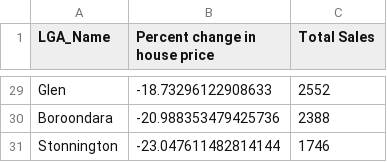
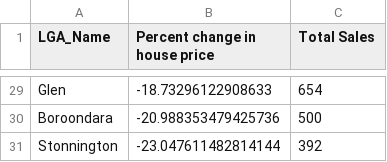
Before and after one commit to jeremychiaa/covid-victorian-real-estate, a CSV file: output/postCOVID_percent_change_perLGA.csv, drawn as a sheet; only a part is shown, gaps mark what is left out; the diff covers the shown part only; the diff names each change by its address in the sheet, - before the commit and + after, or states it on an @@ line.

Commit message:
fixing an error with the count of sales post covid

```diff
--- a/output/postCOVID_percent_change_perLGA.csv
+++ b/output/postCOVID_percent_change_perLGA.csv
-C29 (Total Sales): 2552
+C29 (Total Sales): 654
-C30 (Total Sales): 2388
+C30 (Total Sales): 500
-C31 (Total Sales): 1746
+C31 (Total Sales): 392
```
Also changed, not shown: 27 edited cells elsewhere in this file, 1 other file.
